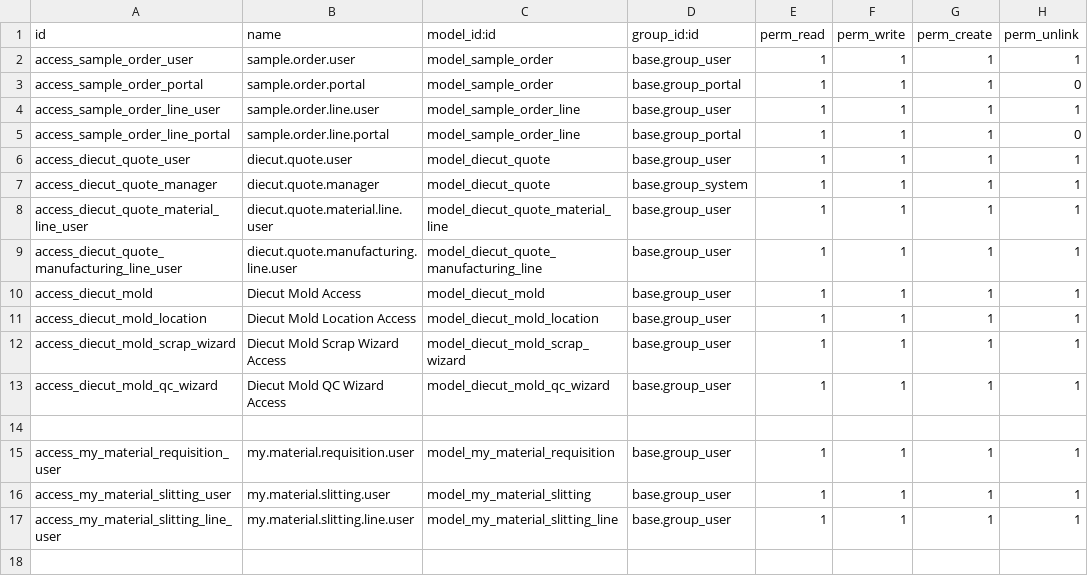
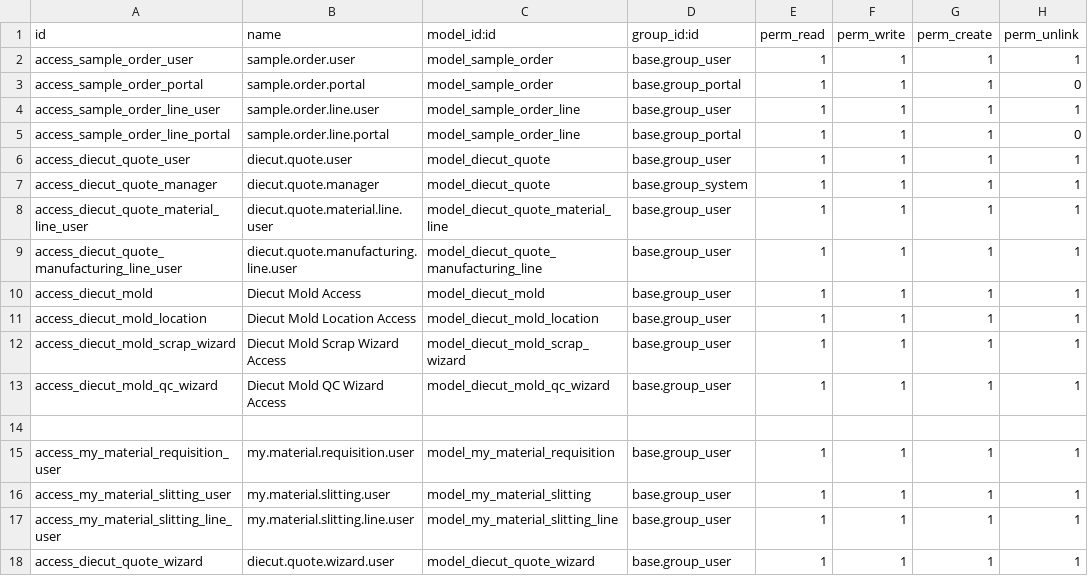
Before and after one commit to wanhaimin/whm_Odoo_project, a CSV file: custom_addons/diecut/security/ir.model.access.csv, drawn as a sheet; the diff names each change by its address in the sheet, - before the commit and + after, or states it on an @@ line.

```diff
--- a/custom_addons/diecut/security/ir.model.access.csv
+++ b/custom_addons/diecut/security/ir.model.access.csv
+row 18: access_diecut_quote_wizard | diecut.quote.wizard.user | model_diecut_quote_wizard | base.group_user | 1 | 1 | 1 | 1
```
Also changed, not shown: 5 other files.
